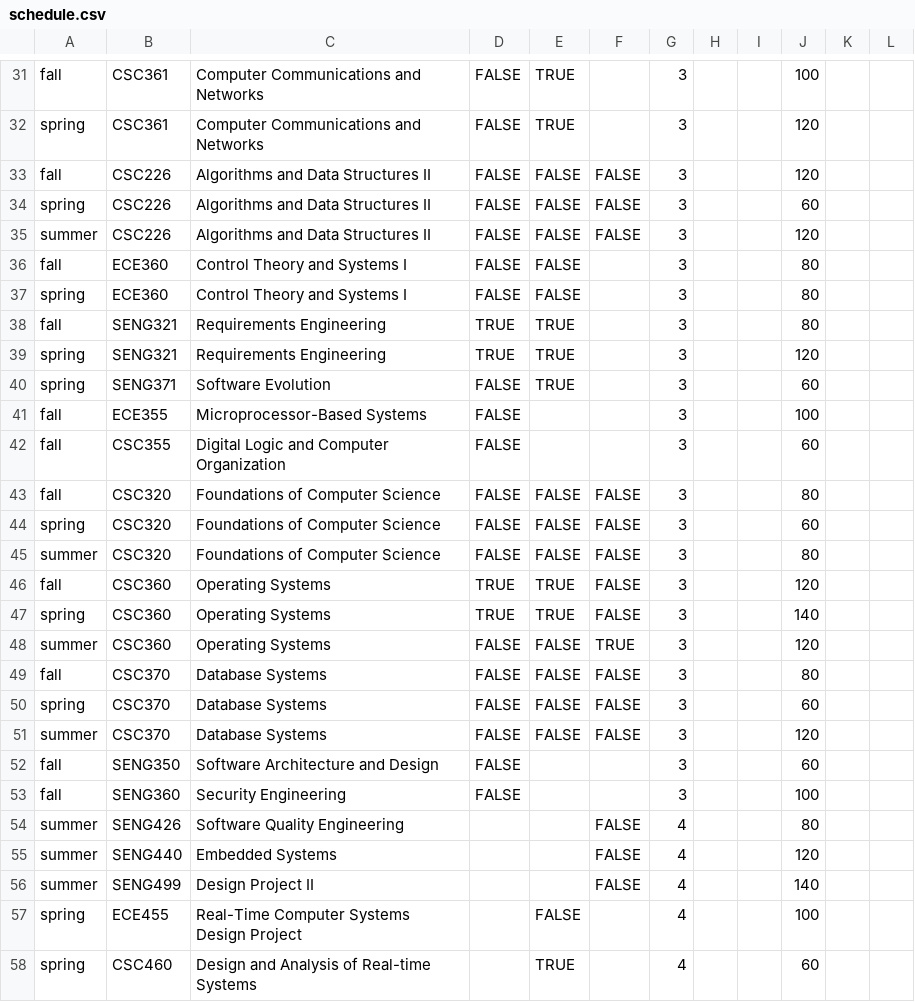
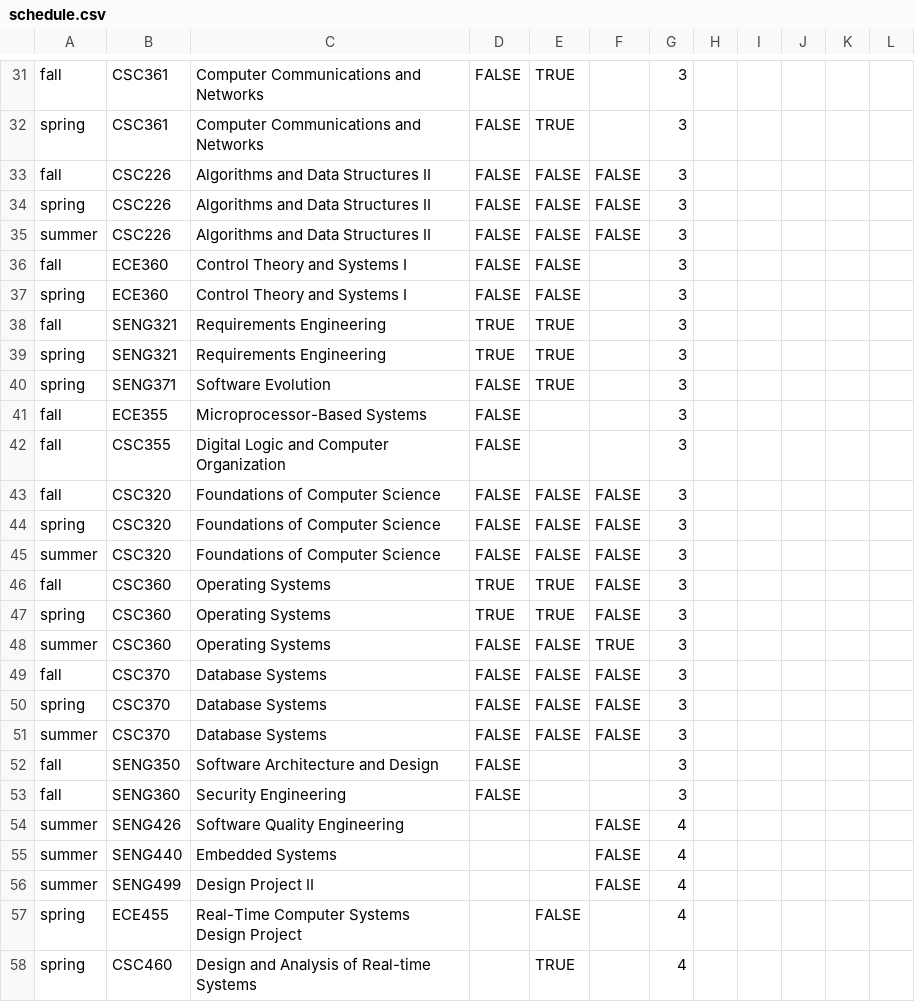
Before and after one commit to seng499-company2/dev-tools, a CSV file: mock_data_generator/input_csv_files/schedule.csv, drawn as a sheet; only a part is shown, gaps mark what is left out; the diff covers the shown part only; the diff names each change by its address in the sheet, - before the commit and + after, or states it on an @@ line.

```diff
--- a/mock_data_generator/input_csv_files/schedule.csv
+++ b/mock_data_generator/input_csv_files/schedule.csv
-J31: 100
+J31: (empty)
-J32:J33: 120
+J32:J33: (empty)
-J34: 60
+J34: (empty)
-J35: 120
+J35: (empty)
-J36:J38: 80
+J36:J38: (empty)
-J39: 120
+J39: (empty)
-J40: 60
+J40: (empty)
-J41: 100
+J41: (empty)
-J42: 60
+J42: (empty)
-J43: 80
+J43: (empty)
-J44: 60
+J44: (empty)
-J45: 80
+J45: (empty)
-J46: 120
+J46: (empty)
-J47: 140
+J47: (empty)
-J48: 120
+J48: (empty)
-J49: 80
+J49: (empty)
-J50: 60
+J50: (empty)
-J51: 120
+J51: (empty)
-J52: 60
+J52: (empty)
-J53: 100
+J53: (empty)
-J54: 80
+J54: (empty)
-J55: 120
+J55: (empty)
-J56: 140
+J56: (empty)
-J57: 100
+J57: (empty)
-J58: 60
+J58: (empty)
```
Also changed, not shown: 95 edited cells elsewhere in this file, 1 other file.
